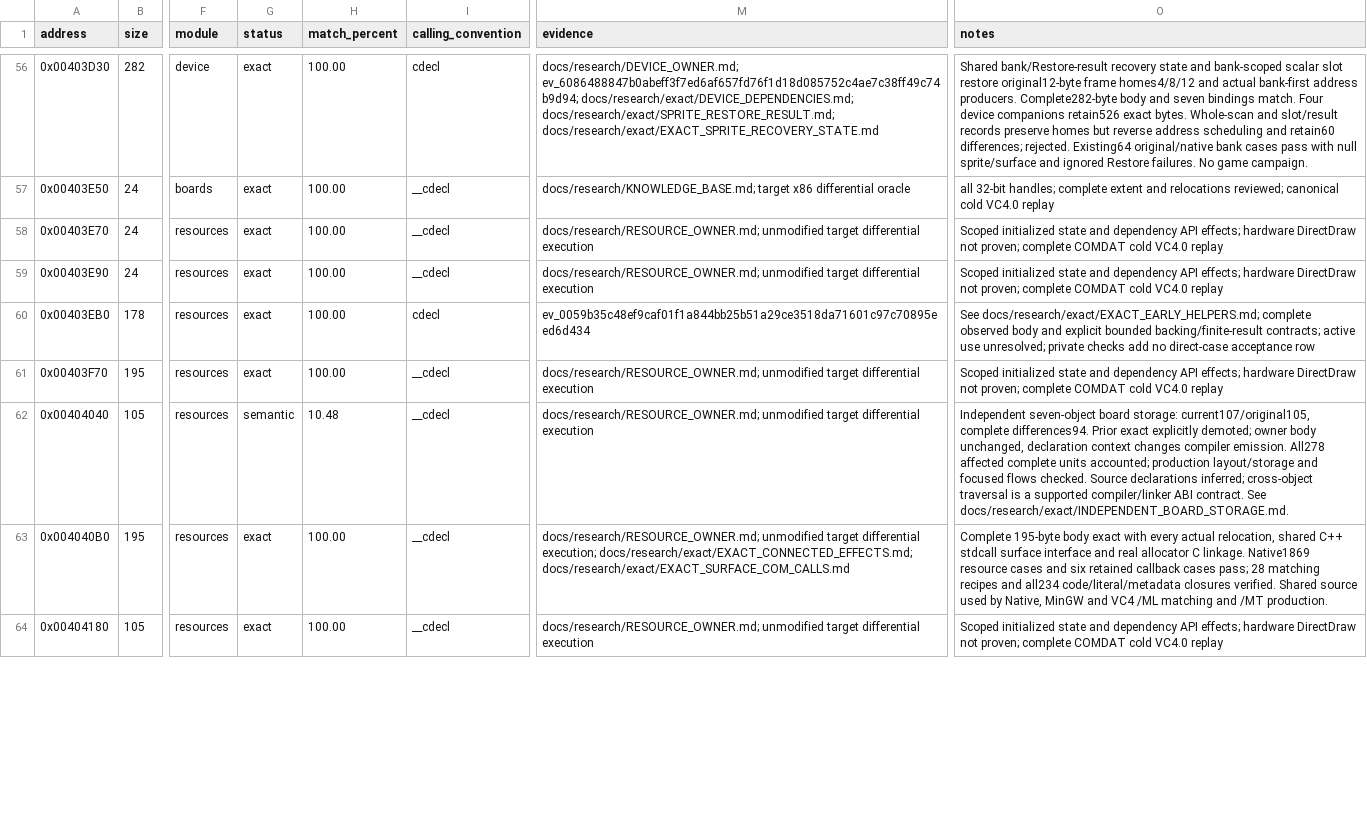
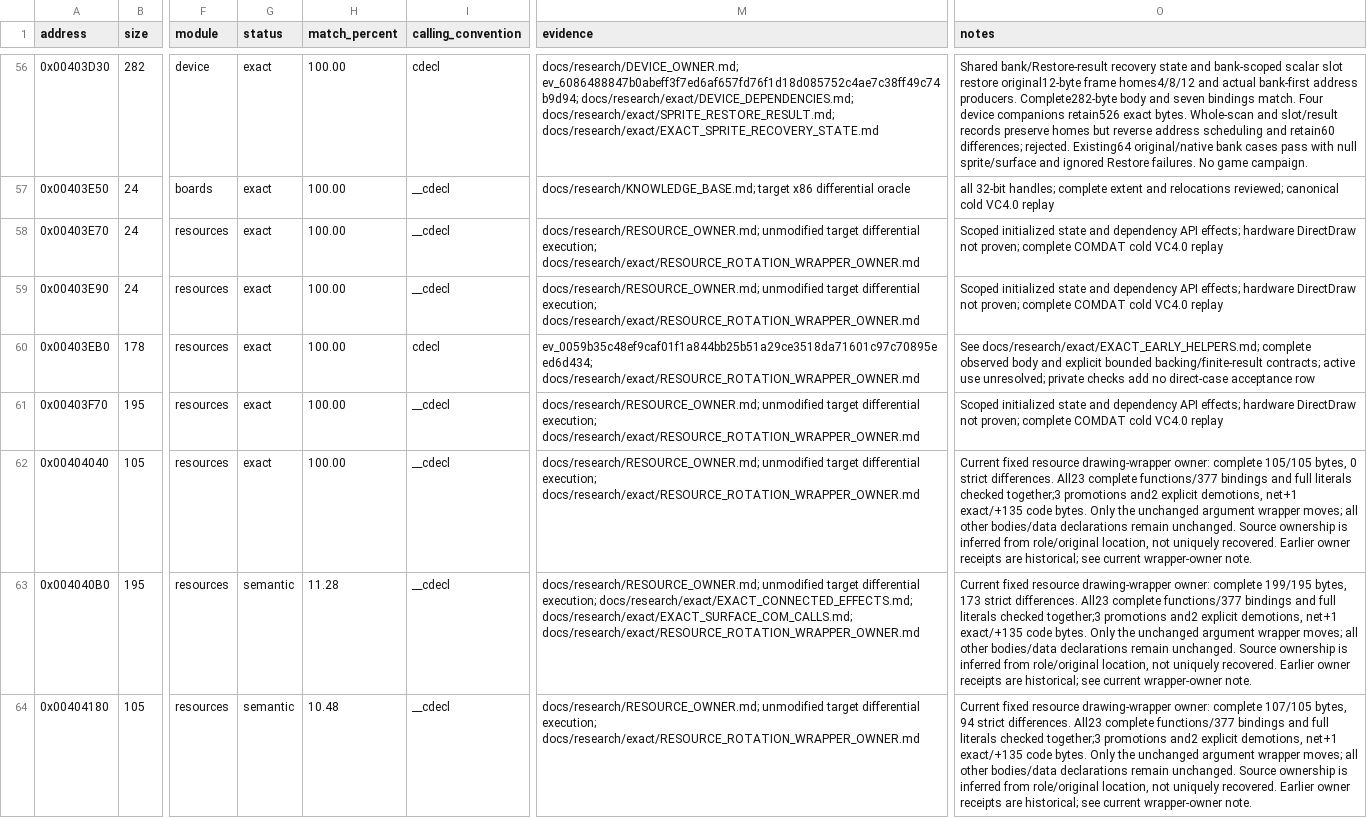
Before and after one commit to N0zoM1z0/dx-ball, a CSV file: config/functions.csv, drawn as a sheet; only a part is shown, gaps mark what is left out; the diff covers the shown part only; the diff names each change by its address in the sheet, - before the commit and + after, or states it on an @@ line.

Commit message:
gpt-6.1-sol: Recover exact sprite drawing through wrapper ownership
Move the unchanged rotated-sprite argument adapter into the resource drawing owner, consuming the complete rotation header with C linkage. Original role and address grouping support this fixed ownership model without claiming unique original translation units.

Compare all 23 complete functions and 377 actual bindings with full literals. Promote vertical offset, keyed drawing and stretching; explicitly demote ordinary draw and blt. Net one exact and 135 code bytes: 394 exact functions, 249 authored exact and 21 authored candidates. Load-bank improves to its complete 1475-byte extent with 66 differences.

Capture real C2 rank inputs under unchanged compiler recipes and retain current-function identities. Native and MinGW each compile two owners; 2917 selected existing calls pass. Keep the moved wrapper original 344 cases and oracle pair through unit-specific target-oracle metadata.

VC4 reuses 116 objects and the same 19 CRT members. All 1099 MAP records stay fixed; complete linked bodies and the full PE difference bound pass, including 49 removed and added loader relocation fields. Independent reviews and tracking pass. No full replay or game run. Archive and member-verify 44 closed raw carriers before removal, releasing 7.77 MiB net while retaining valid build caches.

```diff
--- a/config/functions.csv
+++ b/config/functions.csv
-M58:M59 (evidence): …target differential execution
+M58:M59 (evidence): …target differential execution; docs/research/exact/RESOURCE_ROTATION_WRAPPER_OWNER.md
-M60 (evidence): ev_0059b35c48ef9caf01f1a844bb25b51a29ce3518da71601c97c70895eed6d434
+M60 (evidence): ev_0059b35c48ef9caf01f1a844bb25b51a29ce3518da71601c97c70895eed6d434; docs/research/exact/RESOURCE_ROTATION_WRAPPER_OWNER.md
-M61:M62 (evidence): …target differential execution
+M61:M62 (evidence): …target differential execution; docs/research/exact/RESOURCE_ROTATION_WRAPPER_OWNER.md
-G62 (status): semantic
+G62 (status): exact
-H62 (match_percent): 10.48
+H62 (match_percent): 100.00
-O62 (notes): Independent seven-object board storage: current107/original105, complete differences94. Prior exact explicitly demoted; owner body unchanged, declaration context changes compiler emission. All278 affected complete units accounted; production layout/storage and focused flows checked. Source declarations inferred; cross-object traversal is a supported compiler/linker ABI contract. See docs/research/exact/INDEPENDENT_BOARD_STORAGE.md.
+O62 (notes): Current fixed resource drawing-wrapper owner: complete 105/105 bytes, 0 strict differences. All23 complete functions/377 bindings and full literals checked together;3 promotions and2 explicit demotions, net+1 exact/+135 code bytes. Only the unchanged argument wrapper moves; all other bodies/data declarations remain unchanged. Source ownership is inferred from role/original location, not uniquely recovered. Earlier owner receipts are historical; see current wrapper-owner note.
-G63:G64 (status): exact
+G63:G64 (status): semantic
-H63 (match_percent): 100.00
+H63 (match_percent): 11.28
-M63 (evidence): …execution; docs/research/exact/EXACT_CONNECTED_EFFECTS.md; docs/research/exact/EXACT_SURFACE_COM_CALLS.md
+M63 (evidence): …execution; docs/research/exact/EXACT_CONNECTED_EFFECTS.md; docs/research/exact/EXACT_SURFACE_COM_CALLS.md; docs/research/exact/RESOURCE_ROTATION_WRAPPER_OWNER.md
-O63 (notes): Complete 195-byte body exact with every actual relocation, shared C++ stdcall surface interface and real allocator C linkage. Native1869 resource cases and six retained callback cases pass; 28 matching recipes and all234 code/literal/metadata closures verified. Shared source used by Native, MinGW and VC4 /ML matching and /MT production.
+O63 (notes): Current fixed resource drawing-wrapper owner: complete 199/195 bytes, 173 strict differences. All23 complete functions/377 bindings and full literals checked together;3 promotions and2 explicit demotions, net+1 exact/+135 code bytes. Only the unchanged argument wrapper moves; all other bodies/data declarations remain unchanged. Source ownership is inferred from role/original location, not uniquely recovered. Earlier owner receipts are historical; see current wrapper-owner note.
-H64 (match_percent): 100.00
+H64 (match_percent): 10.48
-M64 (evidence): …target differential execution
+M64 (evidence): …target differential execution; docs/research/exact/RESOURCE_ROTATION_WRAPPER_OWNER.md
-O64 (notes): Scoped initialized state and dependency API effects; hardware DirectDraw not proven; complete COMDAT cold VC4.0 replay
+O64 (notes): Current fixed resource drawing-wrapper owner: complete 107/105 bytes, 94 strict differences. All23 complete functions/377 bindings and full literals checked together;3 promotions and2 explicit demotions, net+1 exact/+135 code bytes. Only the unchanged argument wrapper moves; all other bodies/data declarations remain unchanged. Source ownership is inferred from role/original location, not uniquely recovered. Earlier owner receipts are historical; see current wrapper-owner note.
```
Also changed, not shown: 34 edited cells elsewhere in this file, config/implemented.csv, config/matches.csv, 13 other files.
